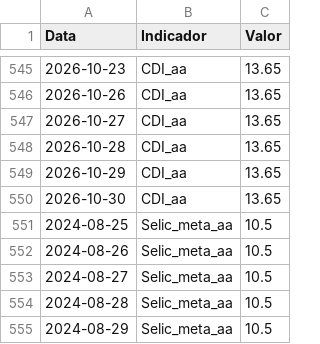
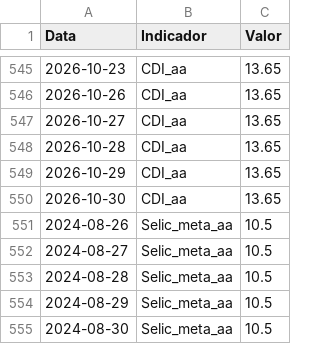
Before and after one commit to GuiVeiga04/Site-Analise-FIIs, a CSV file: base_indicadores.csv, drawn as a sheet; only a part is shown, gaps mark what is left out; the shorter side is filled out with more unchanged rows.

```diff
--- a/base_indicadores.csv
+++ b/base_indicadores.csv
@@ -550,3 +550,2 @@
 2026-10-30;CDI_aa;13.65
-2024-08-25;Selic_meta_aa;10.5
 2024-08-26;Selic_meta_aa;10.5
```
Also changed, not shown: base_fiis_dividendos.csv, 2 other files.
